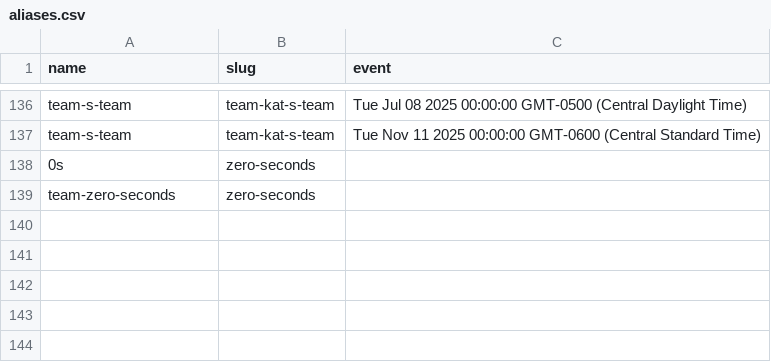
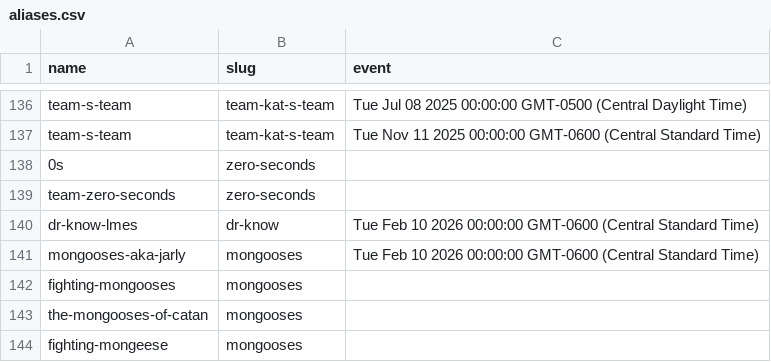
Before and after one commit to Puzzled-Pint-Twin-Cities/twincities.puzzledpint.org, a CSV file: _data/aliases.csv, drawn as a sheet; only a part is shown, gaps mark what is left out.

```diff
--- a/_data/aliases.csv
+++ b/_data/aliases.csv
@@ -139 +139,6 @@ team-s-team,team-kat-s-team,Tue Nov 11 2025 00:00:00 GMT-0600 (Central Standard
 team-zero-seconds,zero-seconds,
+dr-know-lmes,dr-know,Tue Feb 10 2026 00:00:00 GMT-0600 (Central Standard Time)
+mongooses-aka-jarly,mongooses,Tue Feb 10 2026 00:00:00 GMT-0600 (Central Standard Time)
+fighting-mongooses,mongooses,
+the-mongooses-of-catan,mongooses,
+fighting-mongeese,mongooses,
```
Also changed, not shown: _data/results.csv.
